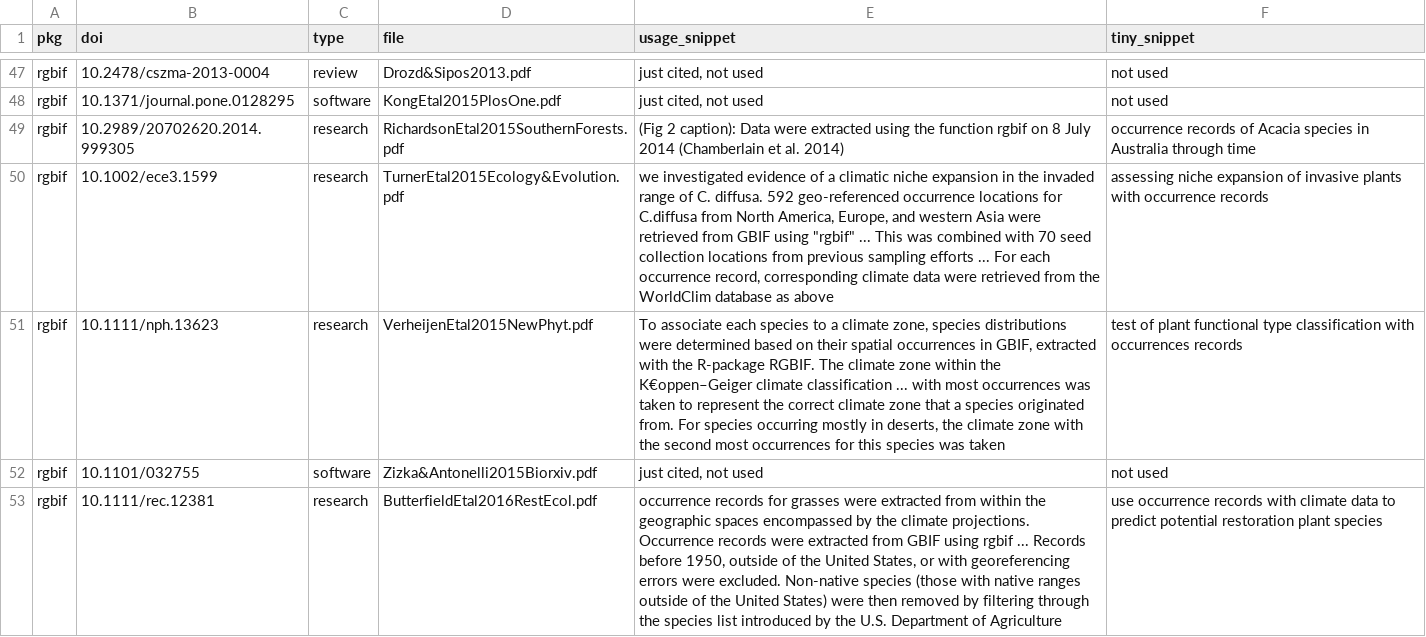
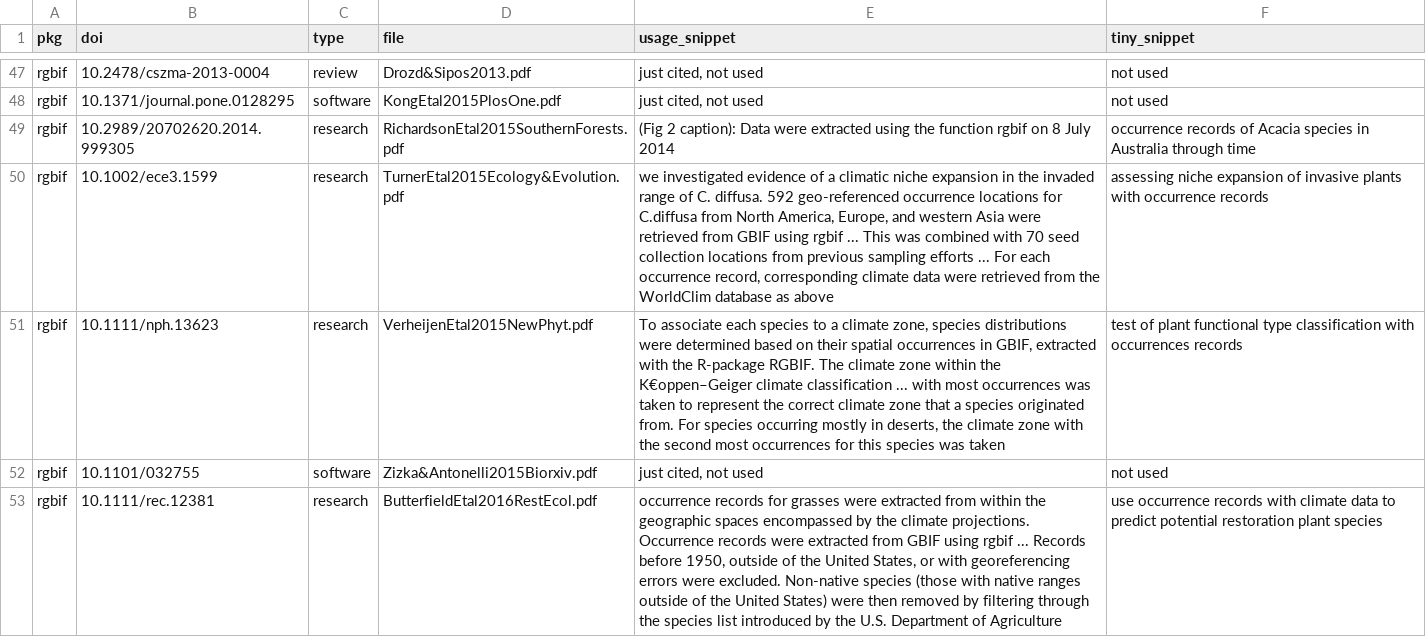
Before and after one commit to ropensci-org/ropensci_citations, a TSV file: use_cases.tsv, drawn as a sheet; only a part is shown, gaps mark what is left out.

Commit message:
attmpe to fix quotes in use cases file

```diff
--- a/use_cases.tsv
+++ b/use_cases.tsv
@@ -48,4 +48,4 @@ rgbif	10.2478/cszma-2013-0004	review	Drozd&Sipos2013.pdf	just cited, not used	no
 rgbif	10.1371/journal.pone.0128295	software	KongEtal2015PlosOne.pdf	just cited, not used	not used
-rgbif	10.2989/20702620.2014.999305	research	RichardsonEtal2015SouthernForests.pdf	(Fig 2 caption): Data were extracted using the function rgbif on 8 July 2014 (Chamberlain et al. 2014)	occurrence records of Acacia species in Australia through time
-rgbif	10.1002/ece3.1599	research	TurnerEtal2015Ecology&Evolution.pdf	we investigated evidence of a climatic niche expansion in the invaded range of C. diffusa. 592 geo-referenced occurrence locations for C.diffusa from North America, Europe, and western Asia were retrieved from GBIF using "rgbif" ... This was combined with 70 seed collection locations from previous sampling efforts ... For each occurrence record, corresponding climate data were retrieved from the WorldClim database as above	assessing niche expansion of invasive plants with occurrence records
+rgbif	10.2989/20702620.2014.999305	research	RichardsonEtal2015SouthernForests.pdf	(Fig 2 caption): Data were extracted using the function rgbif on 8 July 2014	occurrence records of Acacia species in Australia through time
+rgbif	10.1002/ece3.1599	research	TurnerEtal2015Ecology&Evolution.pdf	we investigated evidence of a climatic niche expansion in the invaded range of C. diffusa. 592 geo-referenced occurrence locations for C.diffusa from North America, Europe, and western Asia were retrieved from GBIF using rgbif ... This was combined with 70 seed collection locations from previous sampling efforts ... For each occurrence record, corresponding climate data were retrieved from the WorldClim database as above	assessing niche expansion of invasive plants with occurrence records
 rgbif	10.1111/nph.13623	research	VerheijenEtal2015NewPhyt.pdf	To associate each species to a climate zone, species distributions were determined based on their spatial occurrences in GBIF, extracted with the R-package RGBIF. The climate zone within the K€oppen–Geiger climate classification ... with most occurrences was taken to represent the correct climate zone that a species originated from. For species occurring mostly in deserts, the climate zone with the second most occurrences for this species was taken	test of plant functional type classification with occurrences records
```
